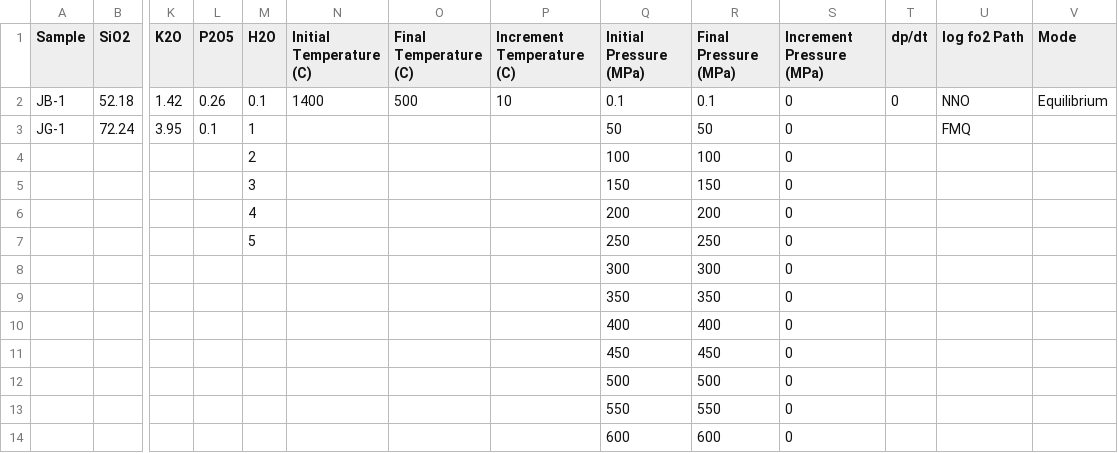
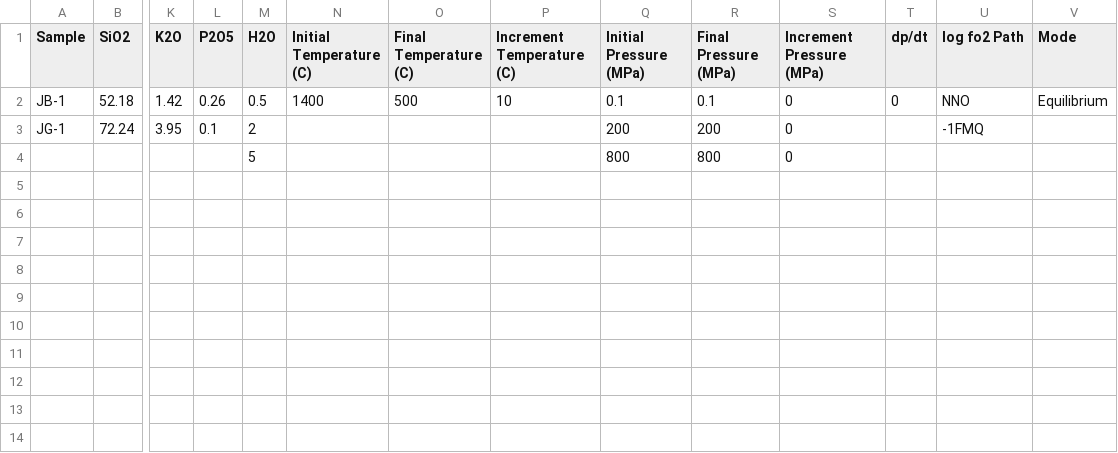
Before and after one commit to primordialocean/automation-Rhyolite-MELTS, a CSV file: samples/start.csv, drawn as a sheet; only a part is shown, gaps mark what is left out; removed rows and columns are numbered as before the commit, all else as after; rows hold the shown columns only; the diff names each change by its address in the sheet, - before the commit and + after, or states it on an @@ line.

```diff
--- a/samples/start.csv
+++ b/samples/start.csv
-M2 (H2O): 0.1
+M2 (H2O): 0.5
-M3 (H2O): 1
+M3 (H2O): 2
-Q3 (Initial Pressure (MPa)): 50
+Q3 (Initial Pressure (MPa)): 200
-R3 (Final Pressure (MPa)): 50
+R3 (Final Pressure (MPa)): 200
-U3 (log fo2 Path): FMQ
+U3 (log fo2 Path): -1FMQ
-row 4:  |  |  |  | 2 |  |  |  | 100 | 100 | 0
-row 5:  |  |  |  | 3 |  |  |  | 150 | 150 | 0
-row 6:  |  |  |  | 4 |  |  |  | 200 | 200 | 0
-Q4 (Initial Pressure (MPa)): 250
+Q4 (Initial Pressure (MPa)): 800
-R4 (Final Pressure (MPa)): 250
+R4 (Final Pressure (MPa)): 800
-row 8:  |  |  |  |  |  |  |  | 300 | 300 | 0
-row 9:  |  |  |  |  |  |  |  | 350 | 350 | 0
-row 10:  |  |  |  |  |  |  |  | 400 | 400 | 0
-row 11:  |  |  |  |  |  |  |  | 450 | 450 | 0
-row 12:  |  |  |  |  |  |  |  | 500 | 500 | 0
-row 13:  |  |  |  |  |  |  |  | 550 | 550 | 0
-row 14:  |  |  |  |  |  |  |  | 600 | 600 | 0
```
Also changed, not shown: 2 other files.
